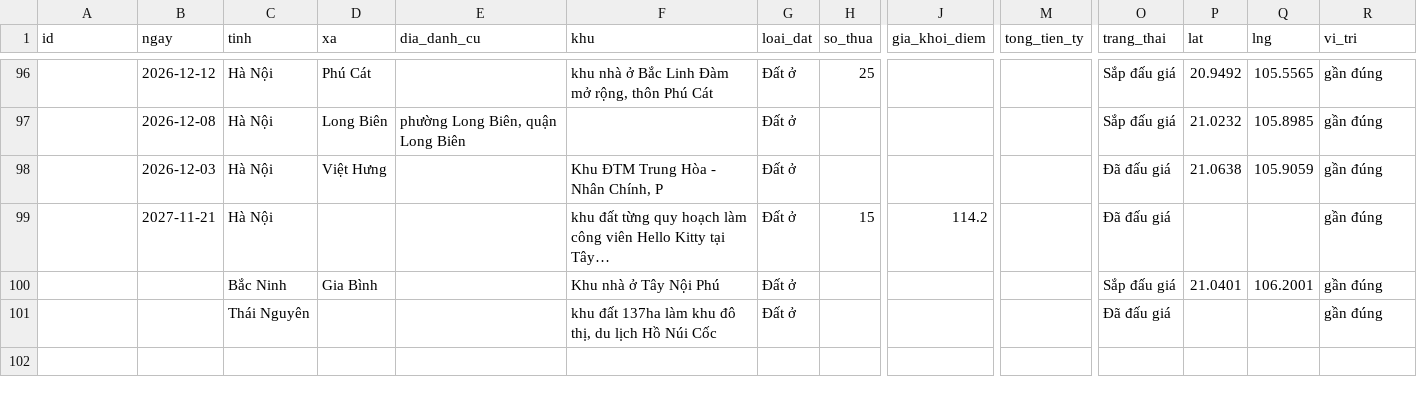
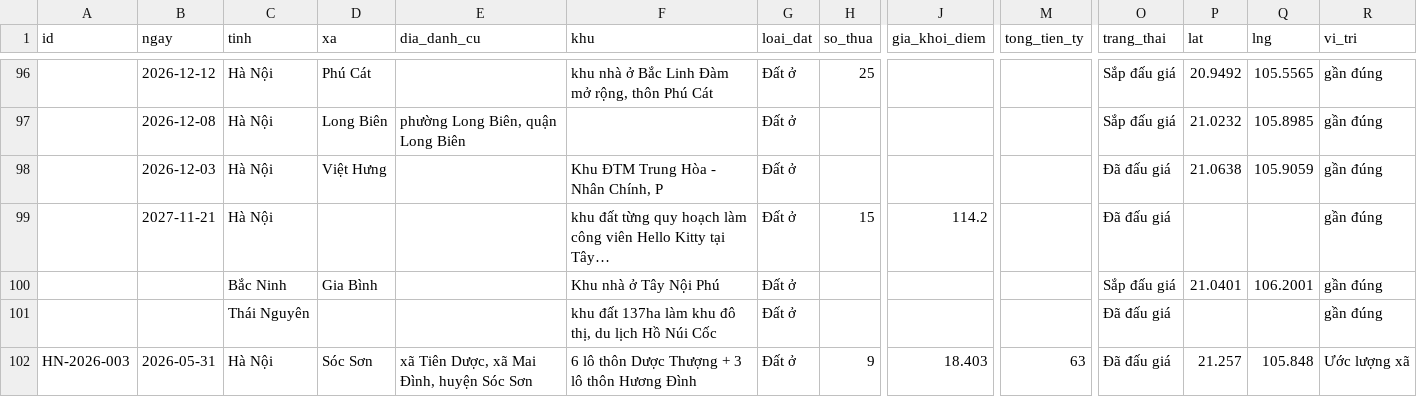
Before and after one commit to pnhimai98-creator/ban-do-dau-gia, a CSV file: cho-duyet.csv, drawn as a sheet; only a part is shown, gaps mark what is left out; rows hold the shown columns only; the diff names each change by its address in the sheet, - before the commit and + after, or states it on an @@ line.

```diff
--- a/cho-duyet.csv
+++ b/cho-duyet.csv
+row 102: HN-2026-003 | 2026-05-31 | Hà Nội | Sóc Sơn | xã Tiên Dược, xã Mai Đình, huyện Sóc Sơn | 6 lô thôn Dược Thượng + 3 lô thôn Hương Đình | Đất ở | 9 | 18.403 | 63 | Đã đấu giá | 21.257 | 105.848 | Ước lượng xã
```
Also changed, not shown: data.csv, 1 other file.
